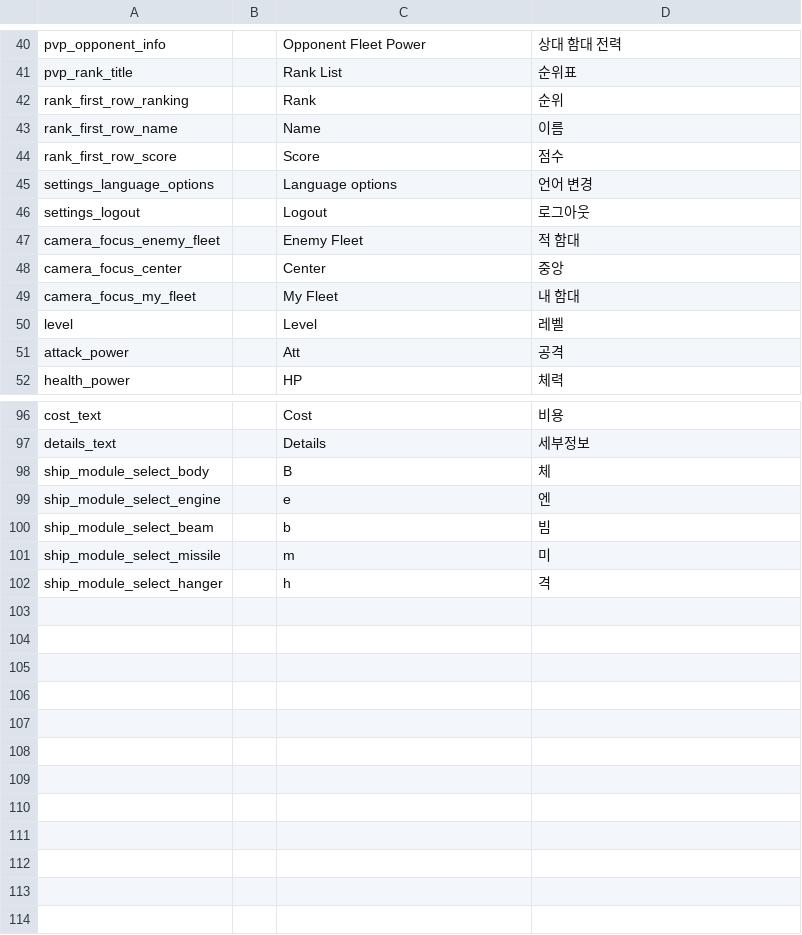
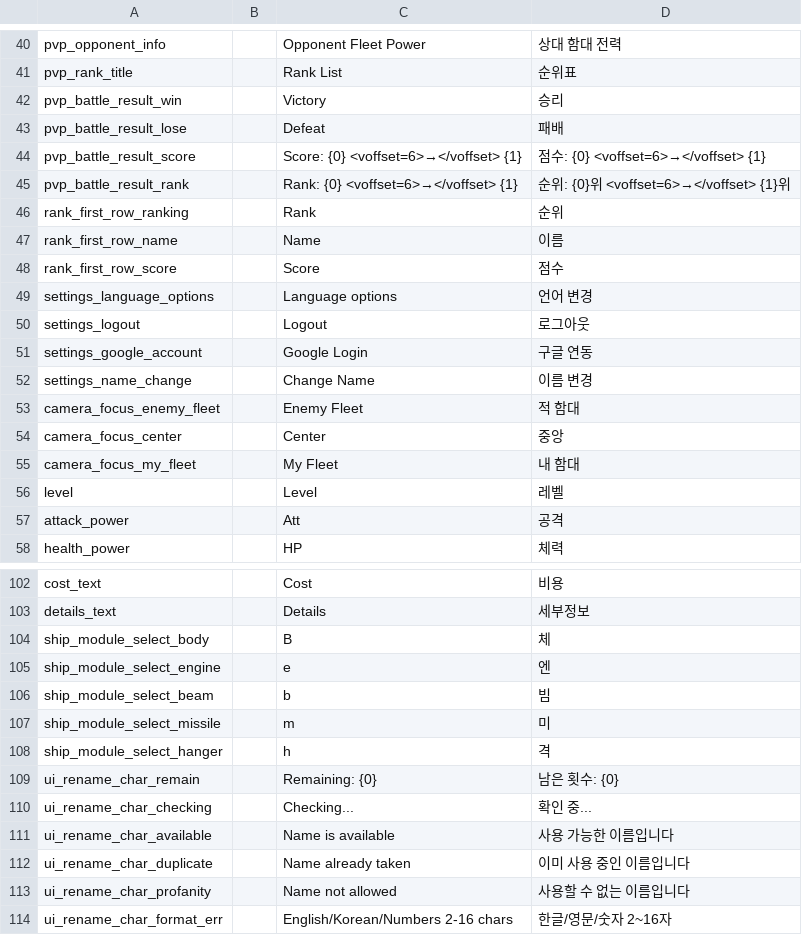
Before and after one commit to gsyan/thefirst_client_unity, a CSV file: Assets/Resources/Localization/csv/UI.csv, drawn as a sheet; only a part is shown, gaps mark what is left out.

Commit message:
ranking 작업 완료, character rename 기능 개발중

```diff
--- a/Assets/Resources/Localization/csv/UI.csv
+++ b/Assets/Resources/Localization/csv/UI.csv
@@ -41,2 +41,6 @@ pvp_opponent_info,,Opponent Fleet Power,상대 함대 전력
 pvp_rank_title,,Rank List,순위표
+pvp_battle_result_win,,Victory,승리
+pvp_battle_result_lose,,Defeat,패배
+pvp_battle_result_score,,Score: {0} <voffset=6>→</voffset> {1},점수: {0} <voffset=6>→</voffset> {1}
+pvp_battle_result_rank,,Rank: {0} <voffset=6>→</voffset> {1},순위: {0}위 <voffset=6>→</voffset> {1}위
 rank_first_row_ranking,,Rank,순위
@@ -46,2 +50,4 @@ settings_language_options,,Language options,언어 변경
 settings_logout,,Logout,로그아웃
+settings_google_account,,Google Login,구글 연동
+settings_name_change,,Change Name,이름 변경
 camera_focus_enemy_fleet,,Enemy Fleet,적 함대
@@ -102 +108,7 @@ ship_module_select_missile,,m,미
 ship_module_select_hanger,,h,격
+ui_rename_char_remain,,Remaining: {0},남은 횟수: {0}
+ui_rename_char_checking,,Checking...,확인 중...
+ui_rename_char_available,,Name is available,사용 가능한 이름입니다
+ui_rename_char_duplicate,,Name already taken,이미 사용 중인 이름입니다
+ui_rename_char_profanity,,Name not allowed,사용할 수 없는 이름입니다
+ui_rename_char_format_err,,English/Korean/Numbers 2-16 chars,한글/영문/숫자 2~16자
```
Also changed, not shown: 22 other files.
